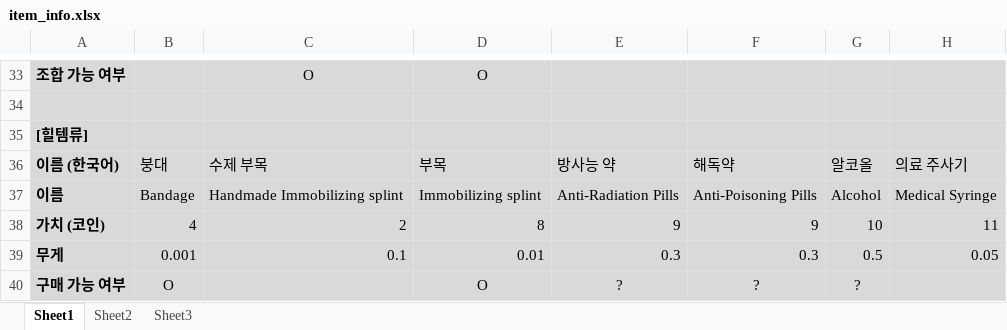
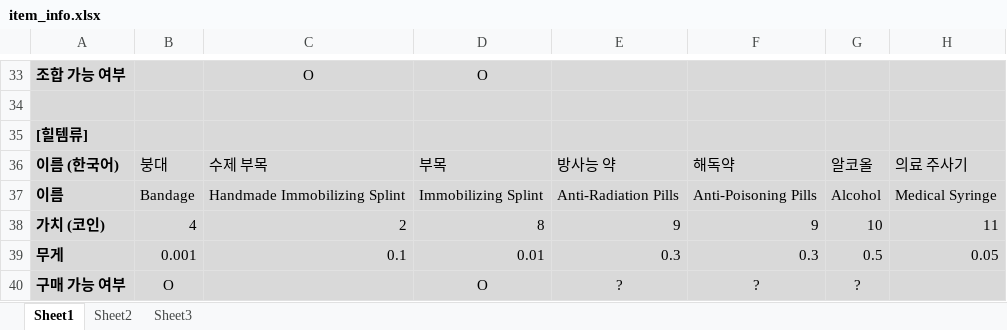
Before and after one commit to ABER1047/Distress-diary-Remake, an Excel workbook: Distress diary/item_info.xlsx, sheet Sheet1, drawn as a sheet; only a part is shown, gaps mark what is left out; values as stored, in another font and other column widths than the file's, no borders; the diff names each change by its address in the sheet, - before the commit and + after, or states it on an @@ line.

```diff
--- a/Distress diary/item_info.xlsx (sheet Sheet1)
+++ b/Distress diary/item_info.xlsx (sheet Sheet1)
-C37: Handmade Immobilizing splint
+C37: Handmade Immobilizing Splint
-D37: Immobilizing splint
+D37: Immobilizing Splint
```
Also changed, not shown: 50 other files.
